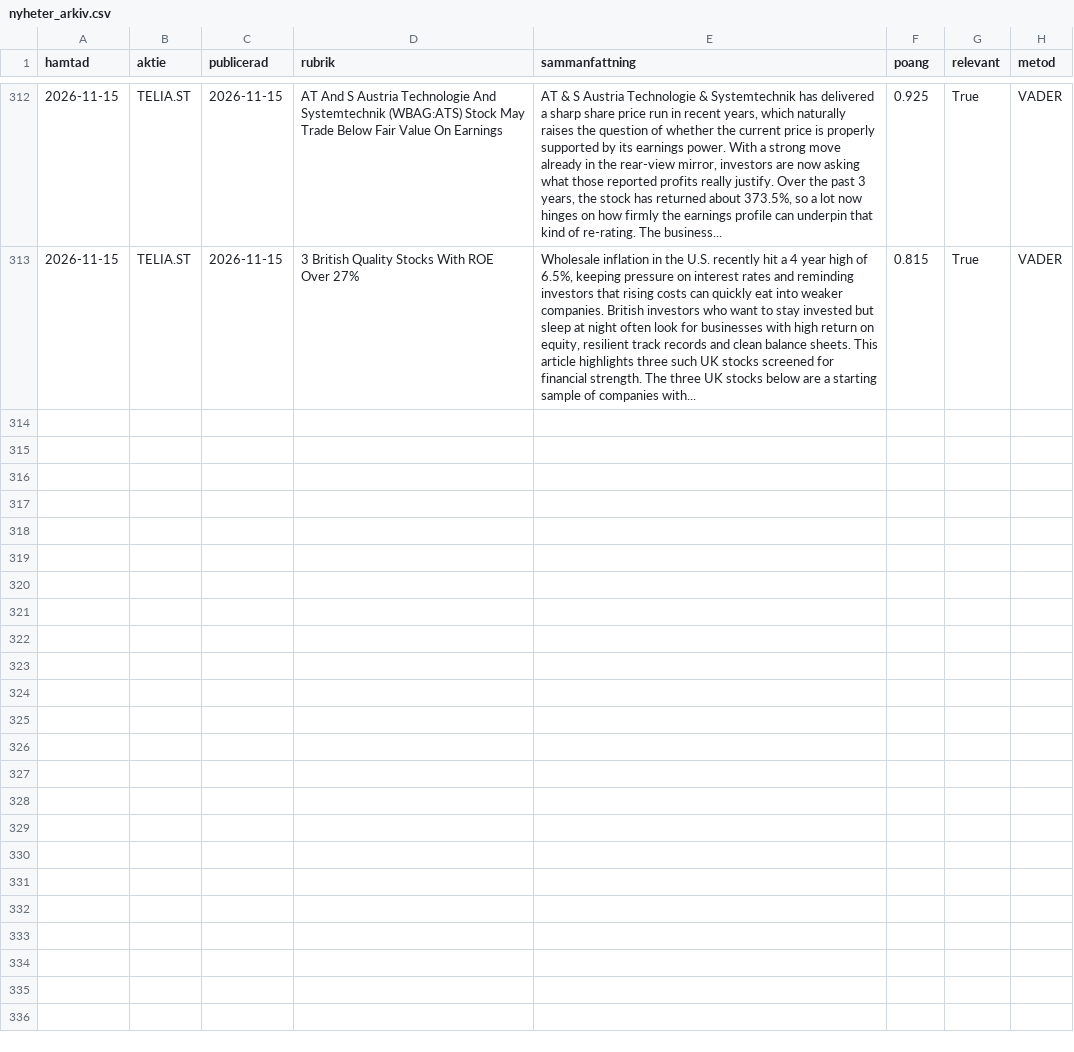
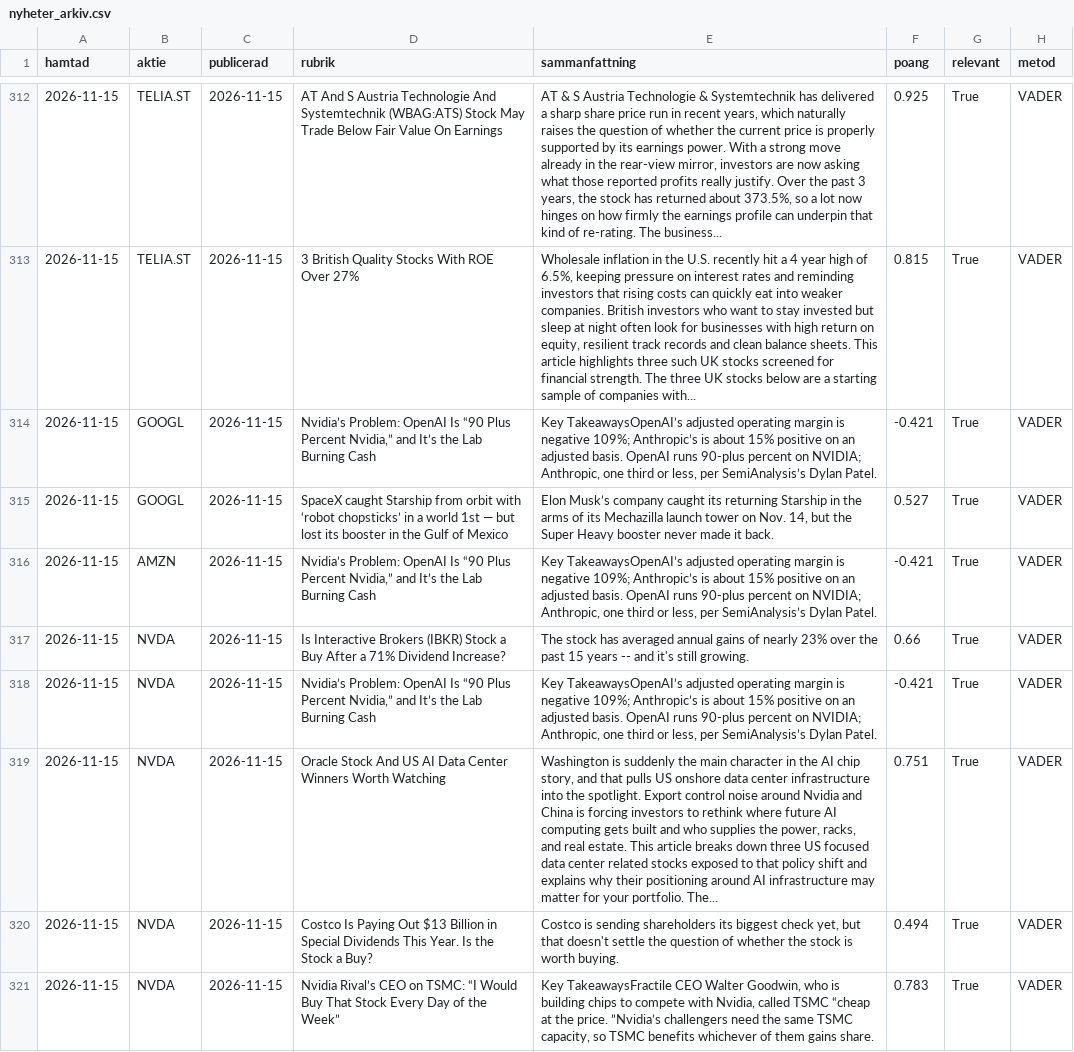
Before and after one commit to fredriklofsten/tradingbot, a CSV file: nyheter_arkiv.csv, drawn as a sheet; only a part is shown, gaps mark what is left out; the diff names each change by its address in the sheet, - before the commit and + after, or states it on an @@ line.

```diff
--- a/nyheter_arkiv.csv
+++ b/nyheter_arkiv.csv
+row 314: 2026-11-15 | GOOGL | 2026-11-15 | Nvidia’s Problem: OpenAI Is “90 Plus Percent Nvidia,” and It’s the Lab Burning Cash | Key TakeawaysOpenAI’s adjusted operating margin is negative 109%; Anthropic’s is about 15% positive on an adjusted basis. OpenAI runs 90-plus percent on NVIDIA; Anthropic, one third or less, per SemiAnalysis’s Dylan Patel. | -0.421 | True | VADER
+row 315: 2026-11-15 | GOOGL | 2026-11-15 | SpaceX caught Starship from orbit with ‘robot chopsticks’ in a world 1st — but lost its booster in the Gulf of Mexico | Elon Musk’s company caught its returning Starship in the arms of its Mechazilla launch tower on Nov. 14, but the Super Heavy booster never made it back. | 0.527 | True | VADER
+row 316: 2026-11-15 | AMZN | 2026-11-15 | Nvidia’s Problem: OpenAI Is “90 Plus Percent Nvidia,” and It’s the Lab Burning Cash | Key TakeawaysOpenAI’s adjusted operating margin is negative 109%; Anthropic’s is about 15% positive on an adjusted basis. OpenAI runs 90-plus percent on NVIDIA; Anthropic, one third or less, per SemiAnalysis’s Dylan Patel. | -0.421 | True | VADER
+row 317: 2026-11-15 | NVDA | 2026-11-15 | Is Interactive Brokers (IBKR) Stock a Buy After a 71% Dividend Increase? | The stock has averaged annual gains of nearly 23% over the past 15 years -- and it's still growing. | 0.66 | True | VADER
+row 318: 2026-11-15 | NVDA | 2026-11-15 | Nvidia’s Problem: OpenAI Is “90 Plus Percent Nvidia,” and It’s the Lab Burning Cash | Key TakeawaysOpenAI’s adjusted operating margin is negative 109%; Anthropic’s is about 15% positive on an adjusted basis. OpenAI runs 90-plus percent on NVIDIA; Anthropic, one third or less, per SemiAnalysis’s Dylan Patel. | -0.421 | True | VADER
+row 319: 2026-11-15 | NVDA | 2026-11-15 | Oracle Stock And US AI Data Center Winners Worth Watching | Washington is suddenly the main character in the AI chip story, and that pulls US onshore data center infrastructure into the spotlight. Export control noise around Nvidia and China is forcing investors to rethink where future AI computing gets built and who supplies the power, racks, and real estate. This article breaks down three US focused data center related stocks exposed to that policy shift and explains why their positioning around AI infrastructure may matter for your portfolio. The... | 0.751 | True | VADER
+row 320: 2026-11-15 | NVDA | 2026-11-15 | Costco Is Paying Out $13 Billion in Special Dividends This Year. Is the Stock a Buy? | Costco is sending shareholders its biggest check yet, but that doesn't settle the question of whether the stock is worth buying. | 0.494 | True | VADER
+row 321: 2026-11-15 | NVDA | 2026-11-15 | Nvidia Rival’s CEO on TSMC: “I Would Buy That Stock Every Day of the Week” | Key TakeawaysFractile CEO Walter Goodwin, who is building chips to compete with Nvidia, called TSMC “cheap at the price. ”Nvidia’s challengers need the same TSMC capacity, so TSMC benefits whichever of them gains share. | 0.783 | True | VADER
```
Also changed, not shown: 5 other files.
